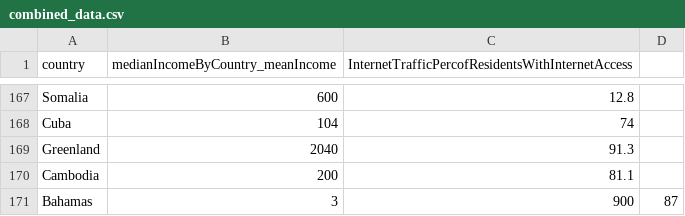
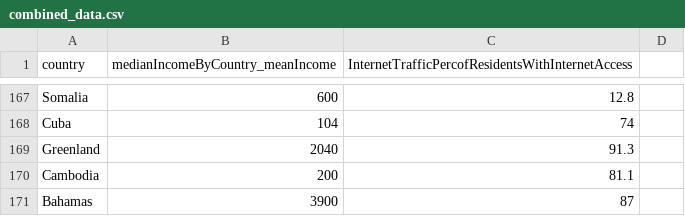
Before and after one commit to alexxie2288/stacked_data, a CSV file: combined_data.csv, drawn as a sheet; only a part is shown, gaps mark what is left out.

Commit message:
Update combined_data.csv

```diff
--- a/combined_data.csv
+++ b/combined_data.csv
@@ -170,2 +170,2 @@ Greenland,2040,91.3
 Cambodia,200,81.1
-Bahamas,3,900,87
+Bahamas,3900,87
```
